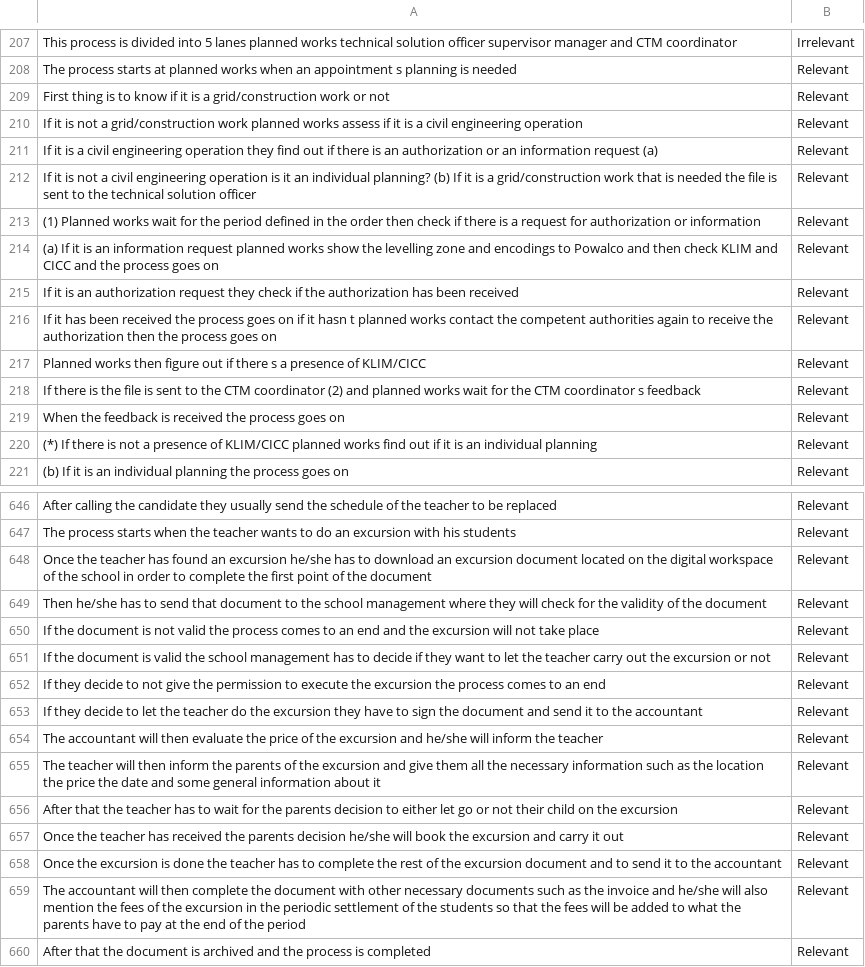
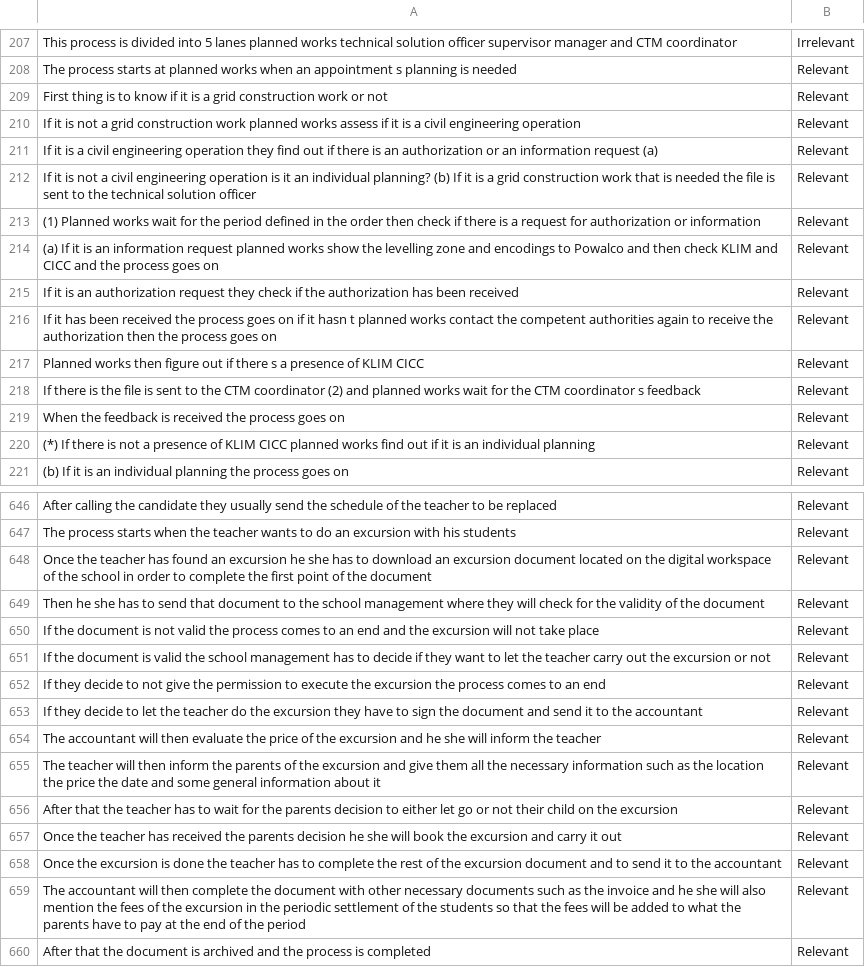
Before and after one commit to JulieJamar/test, a CSV file: NewDataEssai.csv, drawn as a sheet; only a part is shown, gaps mark what is left out; the diff covers the shown part only.

Commit message:
Add files via upload

```diff
--- a/NewDataEssai.csv
+++ b/NewDataEssai.csv
@@ -208,6 +208,6 @@ This process is divided into 5 lanes  planned works  technical solution officer
 The process starts at planned works when an appointment  s planning is needed,Relevant
-First thing is to know if it is a grid/construction work or not,Relevant
-If it is not a grid/construction work  planned works assess if it is a civil engineering operation,Relevant
+First thing is to know if it is a grid  construction work or not,Relevant
+If it is not a grid  construction work  planned works assess if it is a civil engineering operation,Relevant
 If it is a civil engineering operation  they find out if there is an authorization or an information request (a),Relevant
-If it is not a civil engineering operation  is it an individual planning? (b) If it is a grid/construction work that is needed  the file is sent to the technical solution officer,Relevant
+If it is not a civil engineering operation  is it an individual planning? (b) If it is a grid  construction work that is needed  the file is sent to the technical solution officer,Relevant
 (1) Planned works wait for the period defined in the order then check if there is a request for authorization or information,Relevant
@@ -216,6 +216,6 @@ If it is an authorization request  they check if the authorization has been rece
 If it has been received  the process goes on  if it hasn  t  planned works contact the competent authorities again to receive the authorization  then the process goes on,Relevant
-Planned works then figure out if there  s a presence of KLIM/CICC,Relevant
+Planned works then figure out if there  s a presence of KLIM  CICC,Relevant
 If there is  the file is sent to the CTM coordinator (2) and planned works wait for the CTM coordinator  s feedback,Relevant
 When the feedback is received  the process goes on,Relevant
-(*) If there is not a presence of KLIM/CICC  planned works find out if it is an individual planning,Relevant
+(*) If there is not a presence of KLIM  CICC  planned works find out if it is an individual planning,Relevant
 (b) If it is an individual planning  the process goes on,Relevant
@@ -647,4 +647,4 @@ After calling the candidate  they usually send the schedule of the teacher to be
 The process starts when the teacher wants to do an excursion with his students,Relevant
-Once the teacher has found an excursion  he/she has to download an excursion document located on the digital workspace of the school in order to complete the first point of the document,Relevant
-Then he/she has to send that document to the school management where they will check for the validity of the document,Relevant
+Once the teacher has found an excursion  he  she has to download an excursion document located on the digital workspace of the school in order to complete the first point of the document,Relevant
+Then he  she has to send that document to the school management where they will check for the validity of the document,Relevant
 If the document is not valid the process comes to an end and the excursion will not take place,Relevant
@@ -653,8 +653,8 @@ If they decide to not give the permission to execute the excursion the process c
 If they decide to let the teacher do the excursion  they have to sign the document and send it to the accountant,Relevant
-The accountant will then evaluate the price of the excursion and he/she will inform the teacher,Relevant
+The accountant will then evaluate the price of the excursion and he  she will inform the teacher,Relevant
 The teacher will then inform the parents of the excursion and give them all the necessary information such as the location  the price  the date  and some general information about it,Relevant
 After that  the teacher has to wait for the parents   decision to either let go or not their child on the excursion,Relevant
-Once the teacher has received the parents   decision he/she will book the excursion and carry it out,Relevant
+Once the teacher has received the parents   decision he  she will book the excursion and carry it out,Relevant
 Once the excursion is done the teacher has to complete the rest of the excursion document and to send it to the accountant,Relevant
-The accountant will then complete the document with other necessary documents such as the invoice and he/she will also mention the fees of the excursion in the periodic settlement of the students so that the fees will be added to what the parents have to pay at the end of the period,Relevant
+The accountant will then complete the document with other necessary documents such as the invoice and he  she will also mention the fees of the excursion in the periodic settlement of the students so that the fees will be added to what the parents have to pay at the end of the period,Relevant
 After that the document is archived and the process is completed,Relevant
```
Also changed, not shown: 63 edited cells elsewhere in this file.
